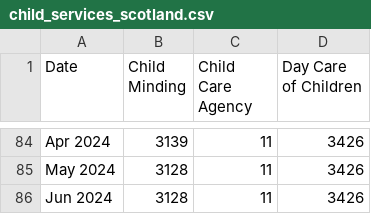
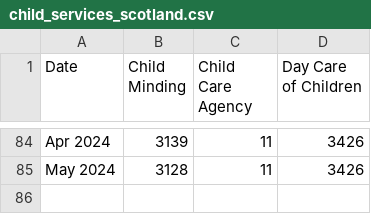
Before and after one commit to EmaSabl/CI, a CSV file: data/child_services_scotland.csv, drawn as a sheet; only a part is shown, gaps mark what is left out.

Commit message:
Update child_services_scotland.csv

```diff
--- a/data/child_services_scotland.csv
+++ b/data/child_services_scotland.csv
@@ -85,2 +85 @@
 "May 2024",3128,11,3426
-"Jun 2024",3128,11,3426
```
